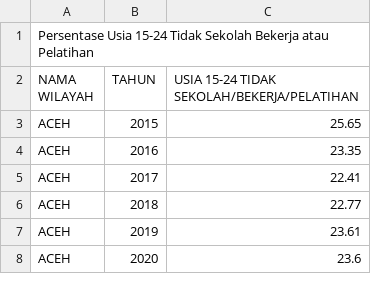
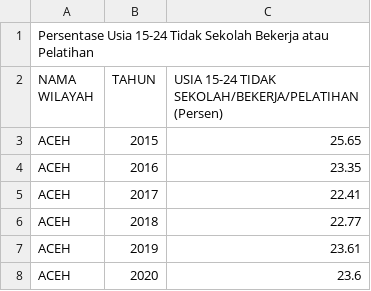
Before and after one commit to frzxw/EDA-data-mining-6, a CSV file: cleaned/kependudukan/persentase_usia_15-24_tidak_sekolah_bekerja_pelatihan_2015-2024.csv, drawn as a sheet; only a part is shown.

Commit message:
Update persentase_usia_15-24_tidak_sekolah_bekerja_pelatihan_2015-2024.csv

```diff
--- a/cleaned/kependudukan/persentase_usia_15-24_tidak_sekolah_bekerja_pelatihan_2015-2024.csv
+++ b/cleaned/kependudukan/persentase_usia_15-24_tidak_sekolah_bekerja_pelatihan_2015-2024.csv
@@ -1,3 +1,3 @@
 Persentase Usia 15-24 Tidak Sekolah Bekerja atau Pelatihan,,
-NAMA WILAYAH,TAHUN,USIA 15-24 TIDAK SEKOLAH/BEKERJA/PELATIHAN
+NAMA WILAYAH,TAHUN,USIA 15-24 TIDAK SEKOLAH/BEKERJA/PELATIHAN (Persen)
 ACEH,2015,25.65
```
